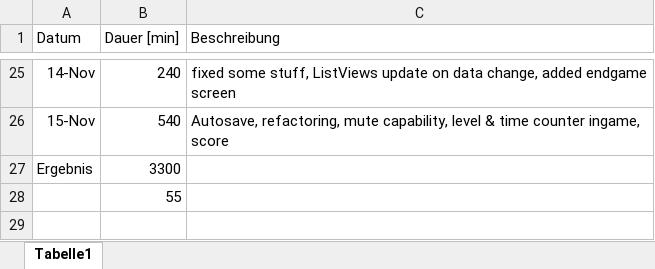
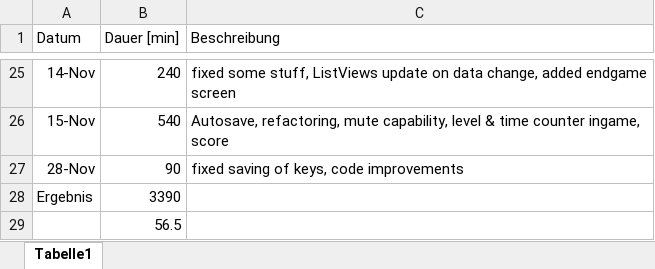
Before and after one commit to Osslack/TeamGoldenGirls, an Excel workbook: PJTagebücher_Timetracker/Time Tracker Nils.xlsx, sheet Tabelle1, drawn as a sheet; only a part is shown, gaps mark what is left out; values as stored, in another font and other column widths than the file's, no borders; table styles not drawn; removed rows and columns are numbered as before the commit, all else as after; the diff names each change by its address in the sheet, - before the commit and + after, or states it on an @@ line.

Commit message:
updated time tracker

```diff
--- a/PJTagebücher_Timetracker/Time Tracker Nils.xlsx (sheet Tabelle1)
+++ b/PJTagebücher_Timetracker/Time Tracker Nils.xlsx (sheet Tabelle1)
-row 27: Ergebnis | 3300
+row 27: 28-Nov | 90 | fixed saving of keys, code improvements
+row 28: Ergebnis | 3390
-B29 (Dauer [min]): 55
+B29 (Dauer [min]): 56.5
```
Also changed, not shown: 3 other files.
